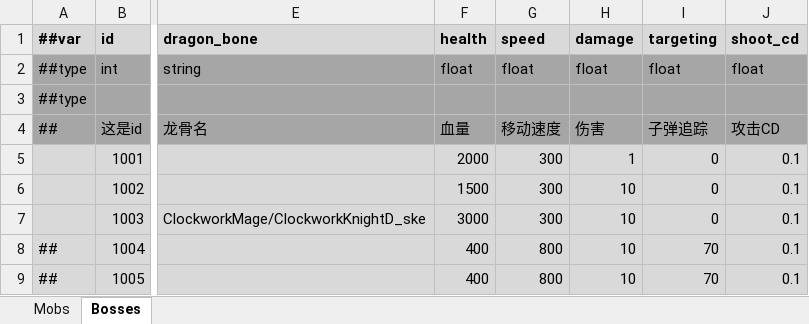
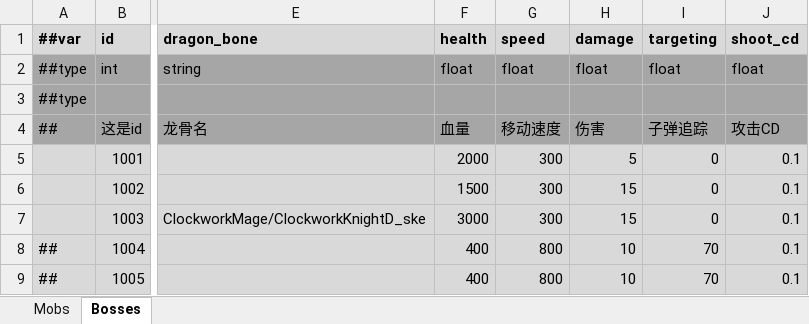
Before and after one commit to Abab-bk/NovaDrift, an Excel workbook: Tools/Luban/Datas/Mobs.xlsx, sheet Bosses, drawn as a sheet; only a part is shown, gaps mark what is left out; values as stored, in another font and other column widths than the file's, no borders; the diff names each change by its address in the sheet, - before the commit and + after, or states it on an @@ line.

```diff
--- a/Tools/Luban/Datas/Mobs.xlsx (sheet Bosses)
+++ b/Tools/Luban/Datas/Mobs.xlsx (sheet Bosses)
-H5 (damage): 1
+H5 (damage): 5
-H6:H7 (damage): 10
+H6:H7 (damage): 15
```
Also changed, not shown: sheet Mobs, Tools/Luban/Datas/Gears.xlsx, 22 other files.
